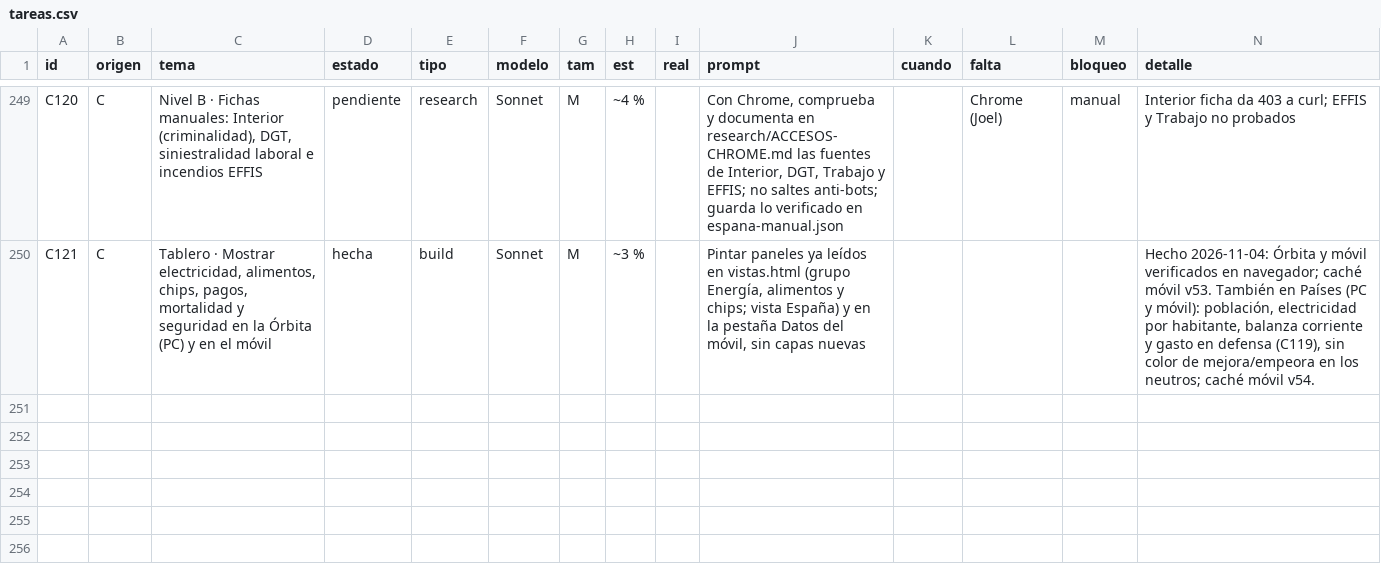
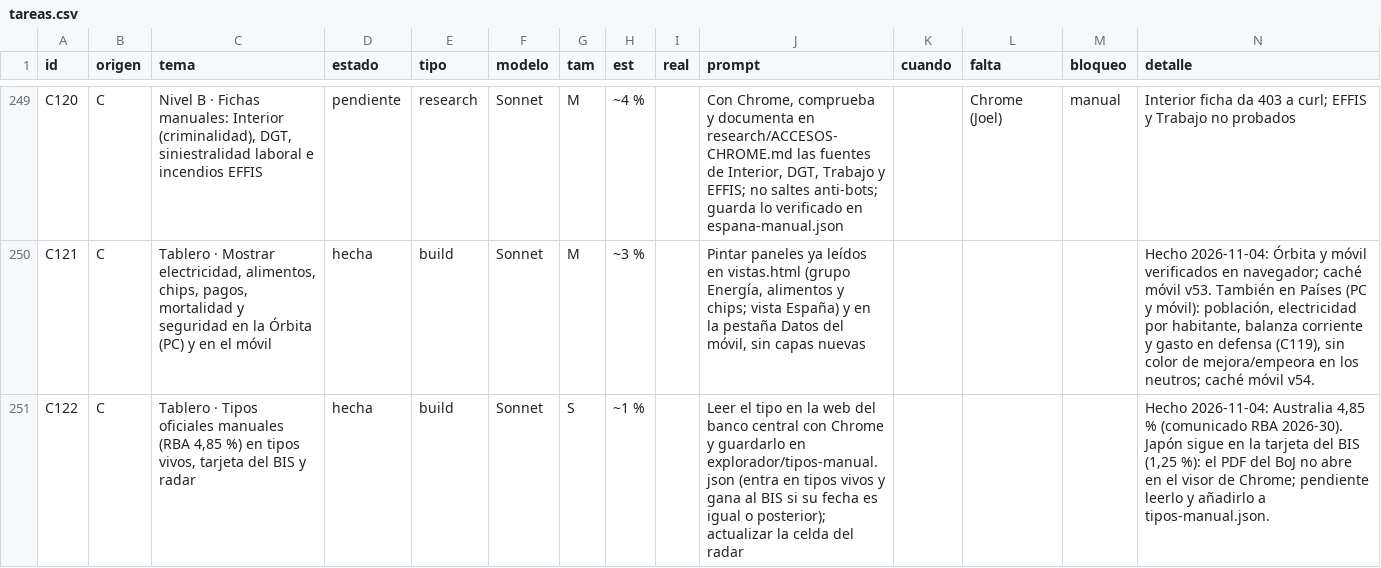
Before and after one commit to joeldragonball-jpg/requirements.txt, a CSV file: research/tareas.csv, drawn as a sheet; only a part is shown, gaps mark what is left out; the diff names each change by its address in the sheet, - before the commit and + after, or states it on an @@ line.

```diff
--- a/research/tareas.csv
+++ b/research/tareas.csv
+row 251: C122 | C | Tablero · Tipos oficiales manuales (RBA 4,85 %) en tipos vivos, tarjeta del BIS y radar | hecha | build | Sonnet | S | ~1 % |  | Leer el tipo en la web del banco central con Chrome y guardarlo en explorador/tipos-manual.json (entra en tipos vivos y gana al BIS si su fecha es igual o posterior); actualizar la celda del radar |  |  |  | Hecho 2026-11-04: Australia 4,85 % (comunicado RBA 2026-30). Japón sigue en la tarjeta del BIS (1,25 %): el PDF del BoJ no abre en el visor de Chrome; pendiente leerlo y añadirlo a tipos-manual.json.
```
Also changed, not shown: 7 other files.
